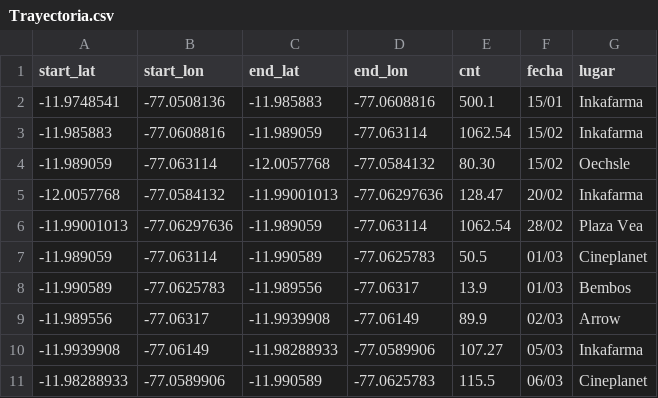
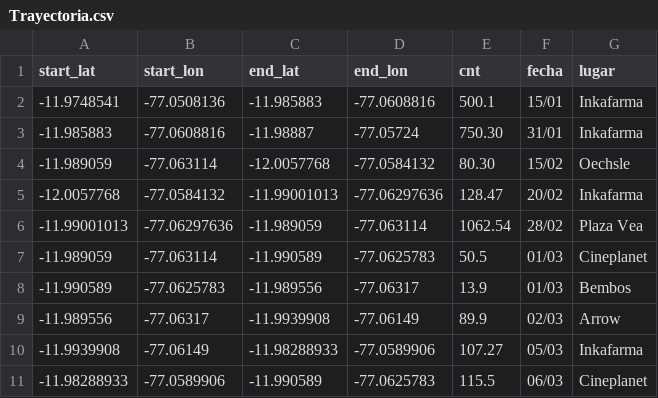
Before and after one commit to edwinyonyee/Dashboard, a CSV file: Trayectoria.csv, drawn as a sheet.

Commit message:
Add files via upload

```diff
--- a/Trayectoria.csv
+++ b/Trayectoria.csv
@@ -2,3 +2,3 @@ start_lat,start_lon,end_lat,end_lon,cnt,fecha,lugar
 -11.9748541,-77.0508136,-11.985883,-77.0608816,500.1,15/01,Inkafarma
--11.985883,-77.0608816,-11.989059,-77.063114,1062.54,15/02,Inkafarma
+-11.985883,-77.0608816,-11.98887,-77.05724,750.30,31/01,Inkafarma
 -11.989059,-77.063114,-12.0057768,-77.0584132,80.30,15/02,Oechsle
```
